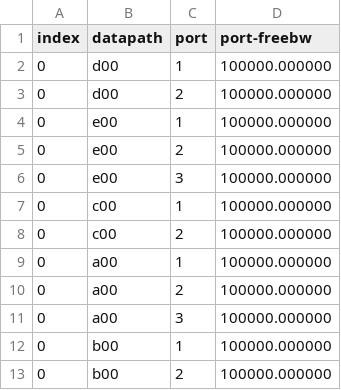
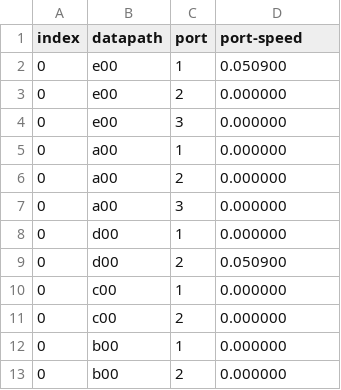
Before and after one commit to amuracciole/TrafficEngineering-SDWAN, a CSV file: TFM/Tabla.csv, drawn as a sheet.

```diff
--- a/TFM/Tabla.csv
+++ b/TFM/Tabla.csv
@@ -1,13 +1,13 @@
-index,datapath,port,port-freebw
-0,d00,1,100000.000000
-0,d00,2,100000.000000
-0,e00,1,100000.000000
-0,e00,2,100000.000000
-0,e00,3,100000.000000
-0,c00,1,100000.000000
-0,c00,2,100000.000000
-0,a00,1,100000.000000
-0,a00,2,100000.000000
-0,a00,3,100000.000000
-0,b00,1,100000.000000
-0,b00,2,100000.000000
+index,datapath,port,port-speed
+0,e00,1,0.050900
+0,e00,2,0.000000
+0,e00,3,0.000000
+0,a00,1,0.000000
+0,a00,2,0.000000
+0,a00,3,0.000000
+0,d00,1,0.000000
+0,d00,2,0.050900
+0,c00,1,0.000000
+0,c00,2,0.000000
+0,b00,1,0.000000
+0,b00,2,0.000000
```
Also changed, not shown: 8 other files.
